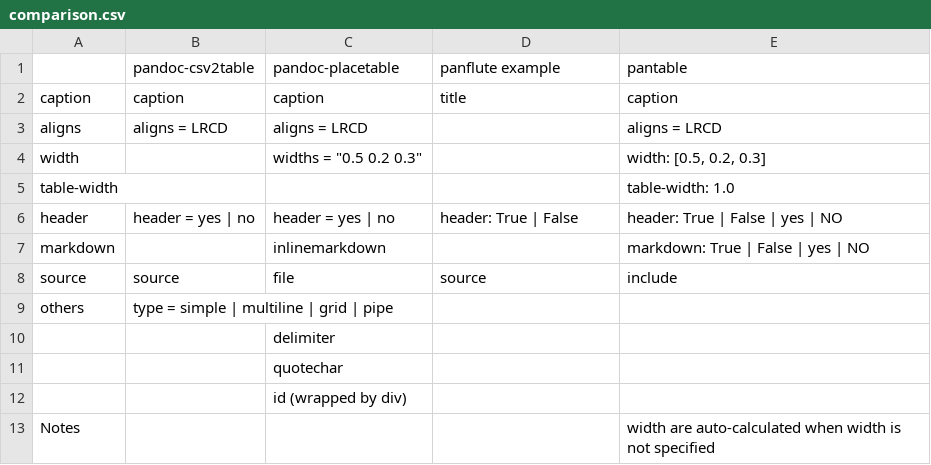
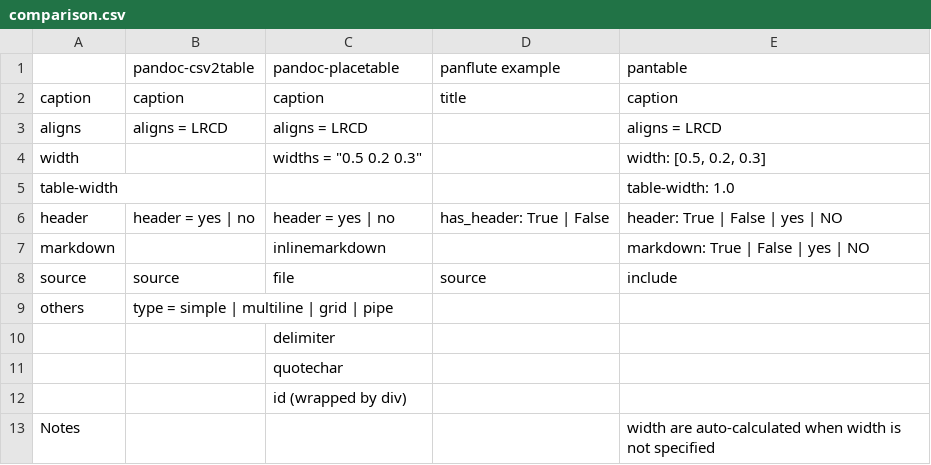
Before and after one commit to ickc/pantable, a CSV file: docs/comparison.csv, drawn as a sheet.

Commit message:
readme: build from latest pantable; fix typo in comparison.csv

```diff
--- a/docs/comparison.csv
+++ b/docs/comparison.csv
@@ -5,3 +5,3 @@ width,,"widths = ""0.5 0.2 0.3""",,"width: [0.5, 0.2, 0.3]"
 table-width,,,,table-width: 1.0
-header,header = yes | no,header = yes | no,header: True | False,header: True | False | yes | NO
+header,header = yes | no,header = yes | no,has_header: True | False,header: True | False | yes | NO
 markdown,,inlinemarkdown,,markdown: True | False | yes | NO
```
Also changed, not shown: 3 other files.
